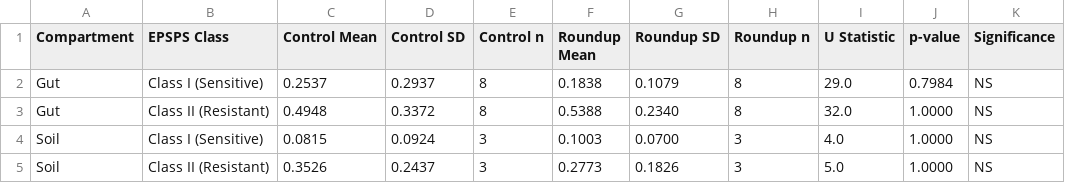
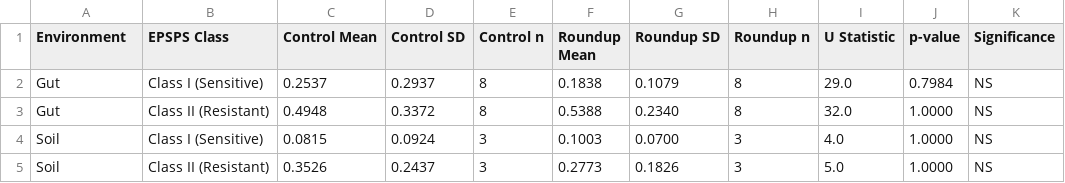
Before and after one commit to claratucker/earthworm-pilot-2018, a CSV file: results/epsps_by_treatment/epsps_summary_table.csv, drawn as a sheet.

```diff
--- a/results/epsps_by_treatment/epsps_summary_table.csv
+++ b/results/epsps_by_treatment/epsps_summary_table.csv
@@ -1,2 +1,2 @@
-Compartment,EPSPS Class,Control Mean,Control SD,Control n,Roundup Mean,Roundup SD,Roundup n,U Statistic,p-value,Significance
+Environment,EPSPS Class,Control Mean,Control SD,Control n,Roundup Mean,Roundup SD,Roundup n,U Statistic,p-value,Significance
 Gut,Class I (Sensitive),0.2537,0.2937,8,0.1838,0.1079,8,29.0,0.7984,NS
```
Also changed, not shown: results/alpha_diversity_by_environment/alpha_diversity_by_environment.csv, results/beta_diversity/metadata.csv, 45 other files.
